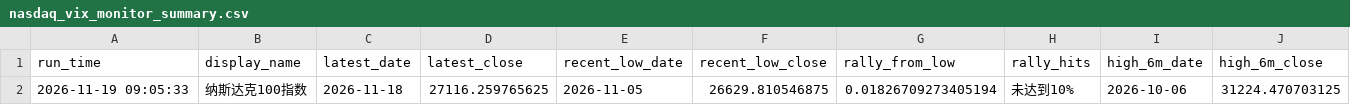
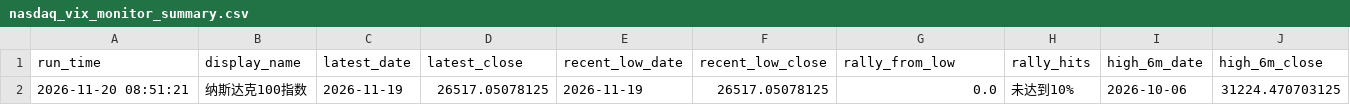
Before and after one commit to Sara4403/nasdaq_vix_daily_monitor, a CSV file: nasdaq_vix_monitor_summary.csv, drawn as a sheet; only a part is shown; removed rows and columns are numbered as before the commit, all else as after; rows hold the shown columns only; the diff names each change by its address in the sheet, - before the commit and + after, or states it on an @@ line.

```diff
--- a/nasdaq_vix_monitor_summary.csv
+++ b/nasdaq_vix_monitor_summary.csv
-row 2: 2026-11-19 09:05:33 | 纳斯达克100指数 | 2026-11-18 | 27116.259765625 | 2026-11-05 | 26629.810546875 | 0.01826709273405194 | 未达到10% | 2026-10-06 | 31224.470703125
+row 2: 2026-11-20 08:51:21 | 纳斯达克100指数 | 2026-11-19 | 26517.05078125 | 2026-11-19 | 26517.05078125 | 0.0 | 未达到10% | 2026-10-06 | 31224.470703125
```
Also changed, not shown: nasdaq_vix_daily_data.csv, 1 other file.
